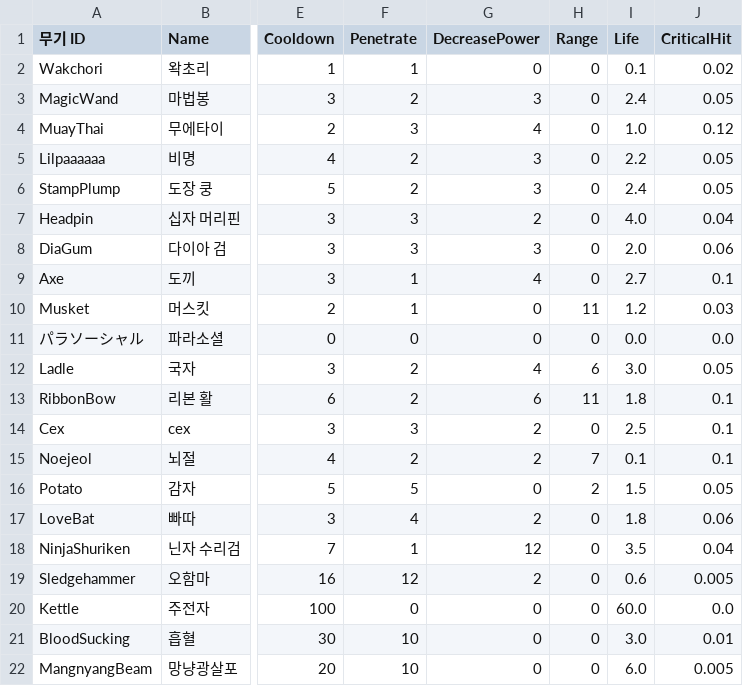
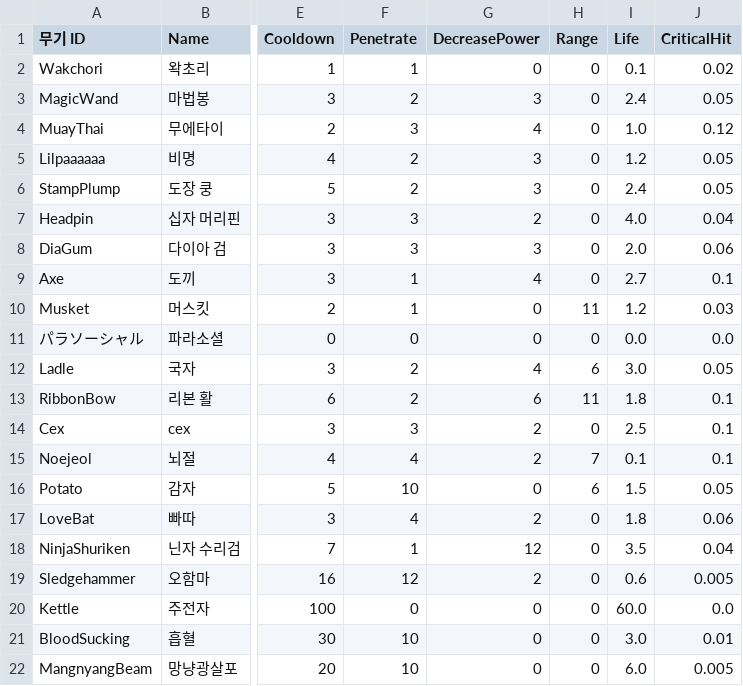
Before and after one commit to turtle85917/20MTB, a CSV file: Assets/Resources/Weapons.csv, drawn as a sheet; only a part is shown, gaps mark what is left out; the diff names each change by its address in the sheet, - before the commit and + after, or states it on an @@ line.

```diff
--- a/Assets/Resources/Weapons.csv
+++ b/Assets/Resources/Weapons.csv
-I5 (Life): 2.2
+I5 (Life): 1.2
-F15 (Penetrate): 2
+F15 (Penetrate): 4
-F16 (Penetrate): 5
+F16 (Penetrate): 10
-H16 (Range): 2
+H16 (Range): 6
```
Also changed, not shown: 34 other files.
